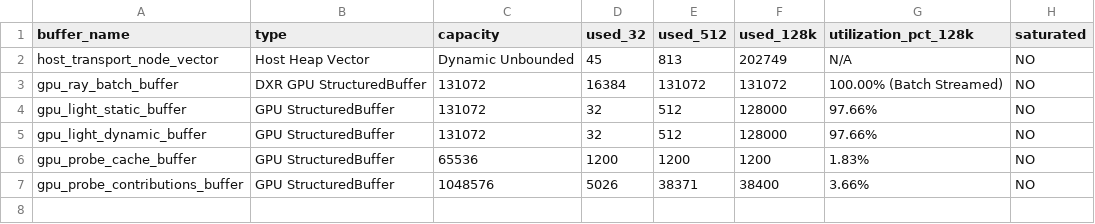
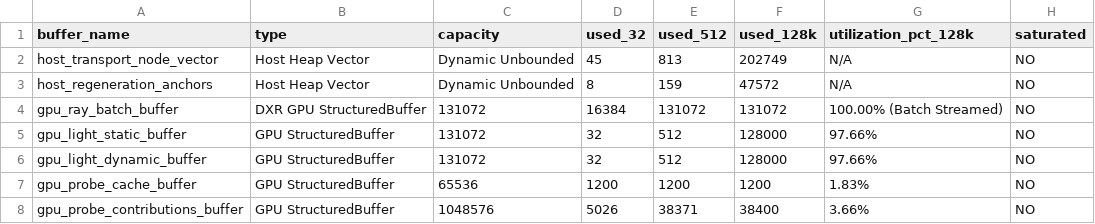
Before and after one commit to SadSinglePringle/RayLess, a CSV file: buffer_capacity.csv, drawn as a sheet; the diff names each change by its address in the sheet, - before the commit and + after, or states it on an @@ line.

```diff
--- a/buffer_capacity.csv
+++ b/buffer_capacity.csv
+row 3: host_regeneration_anchors | Host Heap Vector | Dynamic Unbounded | 8 | 159 | 47572 | N/A | NO
```
Also changed, not shown: topk_quality_sweep.csv, 11 other files.
